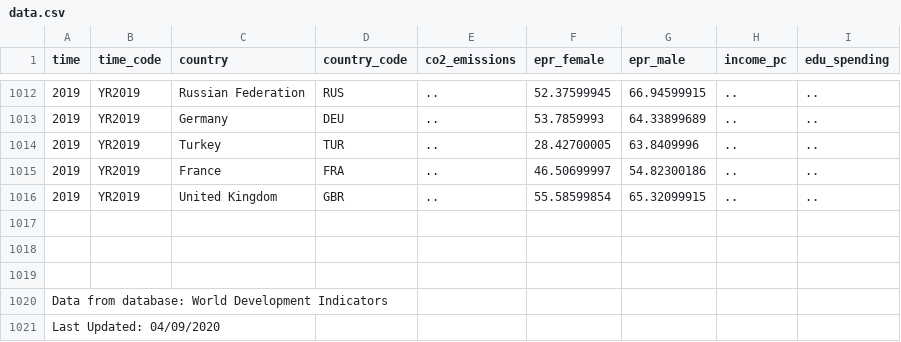
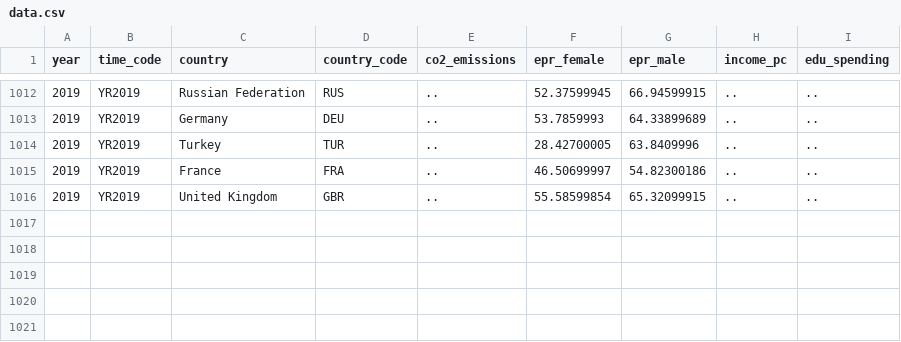
Before and after one commit to andrew159li/INFO-201-Final-Project, a CSV file: data/data.csv, drawn as a sheet; only a part is shown, gaps mark what is left out; the diff names each change by its address in the sheet, - before the commit and + after, or states it on an @@ line.

Commit message:
remove unnecessary row

```diff
--- a/data/data.csv
+++ b/data/data.csv
-A1: time
+A1: year
-row 1017: (empty)
-row 1018: (empty)
-row 1019: (empty)
-row 1020: Data from database: World Development Indicators
-row 1021: Last Updated: 04/09/2020
```
